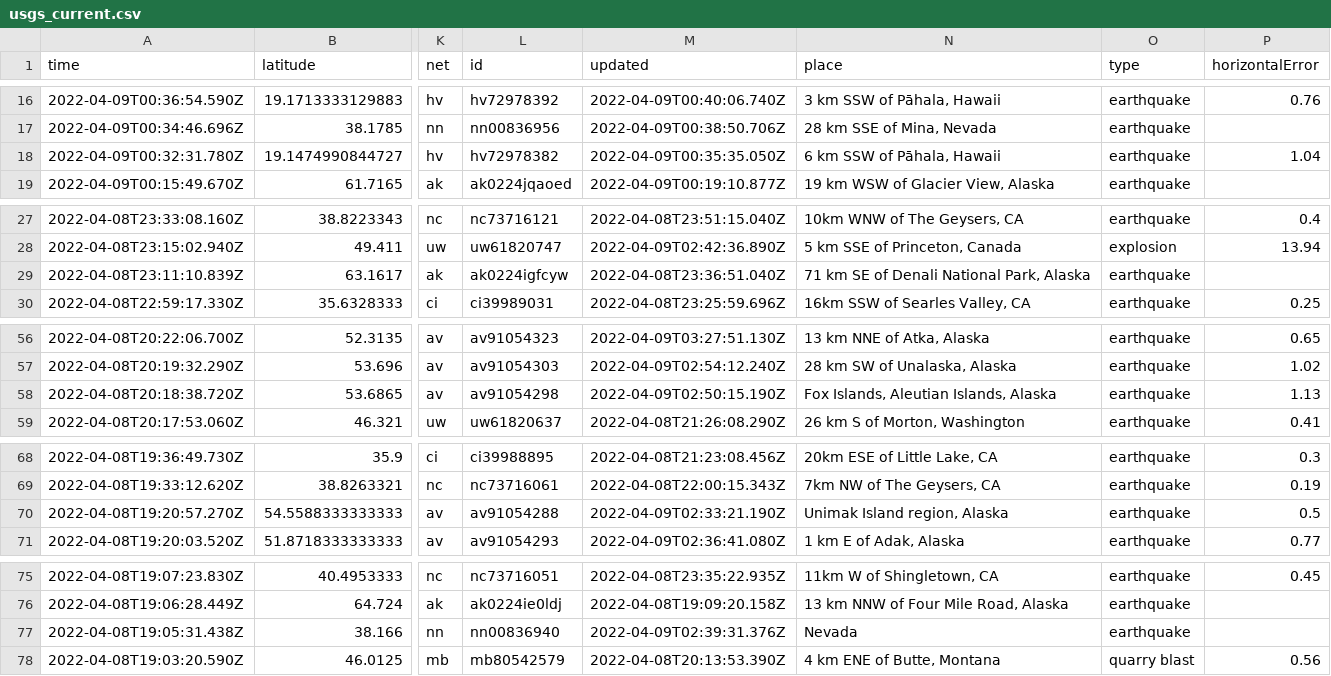
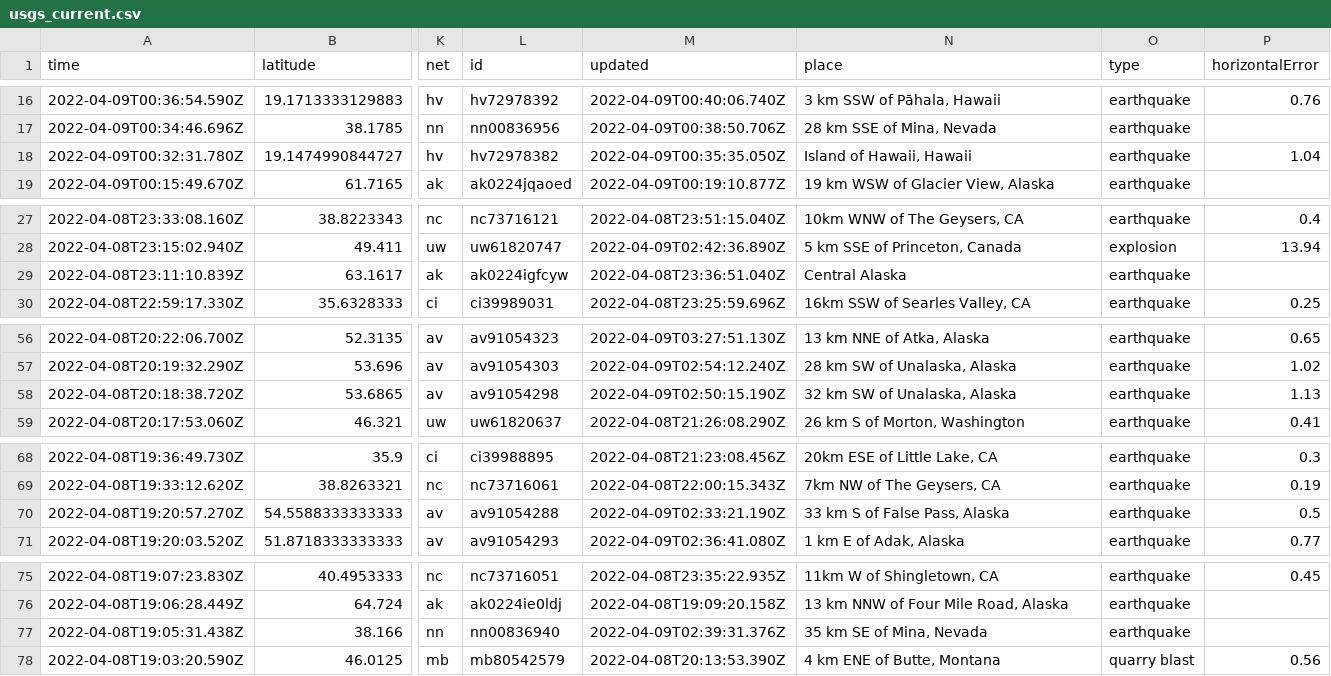
Before and after one commit to lambrechts/nicar2022-github-actions, a CSV file: usgs_current.csv, drawn as a sheet; only a part is shown, gaps mark what is left out; the diff covers the shown part only; the diff names each change by its address in the sheet, - before the commit and + after, or states it on an @@ line.

```diff
--- a/usgs_current.csv
+++ b/usgs_current.csv
-N18 (place): 6 km SSW of Pāhala, Hawaii
+N18 (place): Island of Hawaii, Hawaii
-N29 (place): 71 km SE of Denali National Park, Alaska
+N29 (place): Central Alaska
-N58 (place): Fox Islands, Aleutian Islands, Alaska
+N58 (place): 32 km SW of Unalaska, Alaska
-N70 (place): Unimak Island region, Alaska
+N70 (place): 33 km S of False Pass, Alaska
-N77 (place): Nevada
+N77 (place): 35 km SE of Mina, Nevada
```
Also changed, not shown: 3 removed rows and 12 edited cells elsewhere in this file.
